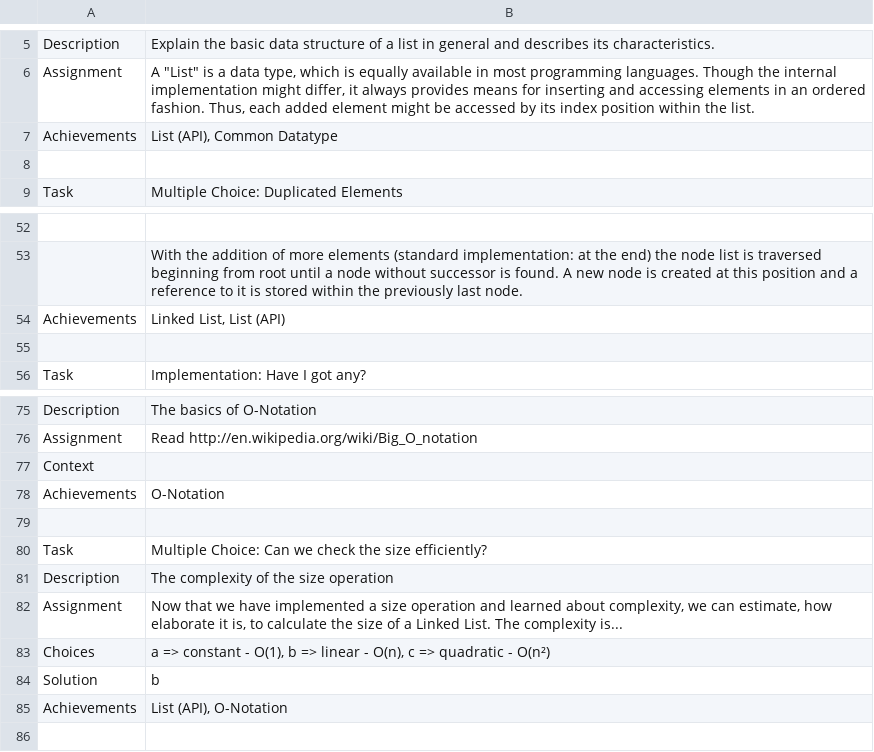
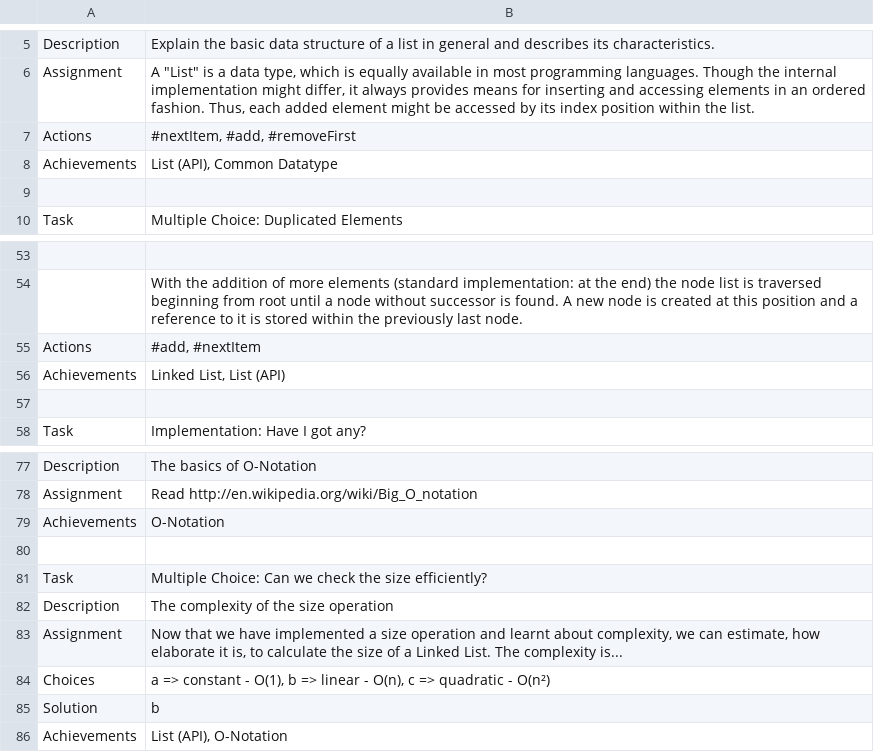
Before and after one commit to leoschweizer/LizViz, a TSV file: dependencies/units/linked-lists.tsv, drawn as a sheet; only a part is shown, gaps mark what is left out; removed rows and columns are numbered as before the commit, all else as after; the diff names each change by its address in the sheet, - before the commit and + after, or states it on an @@ line.

Commit message:
some actions for explanation quests

```diff
--- a/dependencies/units/linked-lists.tsv
+++ b/dependencies/units/linked-lists.tsv
+row 7: Actions | #nextItem, #add, #removeFirst
+row 55: Actions | #add, #nextItem
-row 77: Context
-B83: …operation and learned about complexity,…
+B83: …operation and learnt about complexity,…
```
